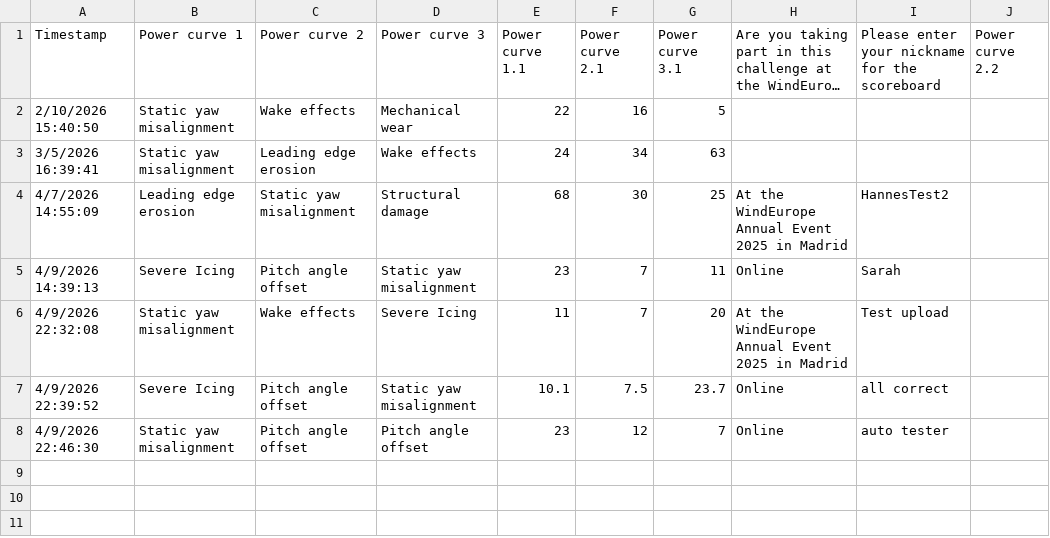
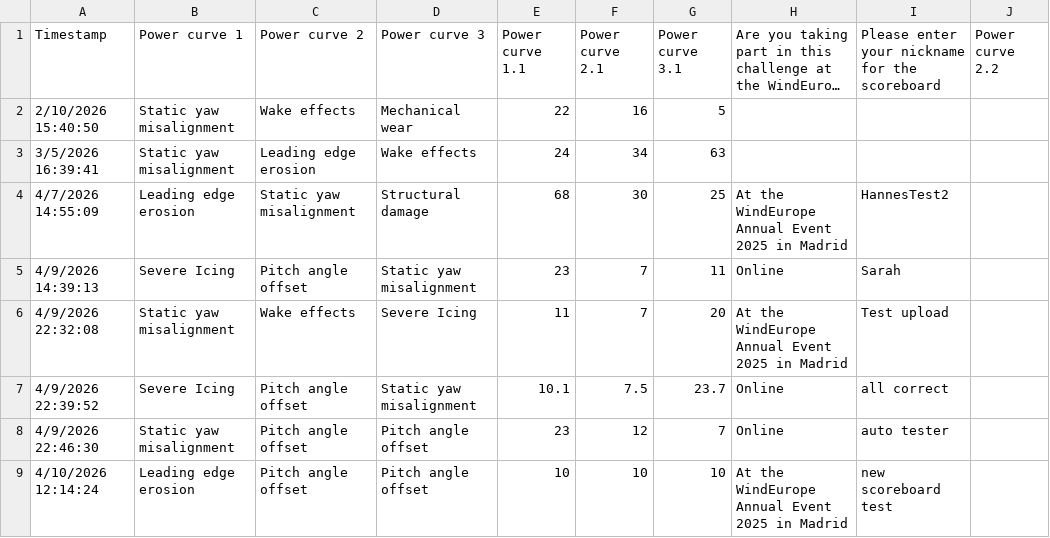
Before and after one commit to WeDoWind/ScoreBoard2, a CSV file: docs/entries_list.csv, drawn as a sheet; long unchanged cells end in …; the diff names each change by its address in the sheet, - before the commit and + after, or states it on an @@ line.

Commit message:
Update rankings - 2026-04-10 12:14:32

```diff
--- a/docs/entries_list.csv
+++ b/docs/entries_list.csv
+row 9: 4/10/2026 12:14:24 | Leading edge erosion | Pitch angle offset | Pitch angle offset | 10 | 10 | 10 | At the WindEurope Annual Event 2025 in Madrid | new scoreboard test
```
